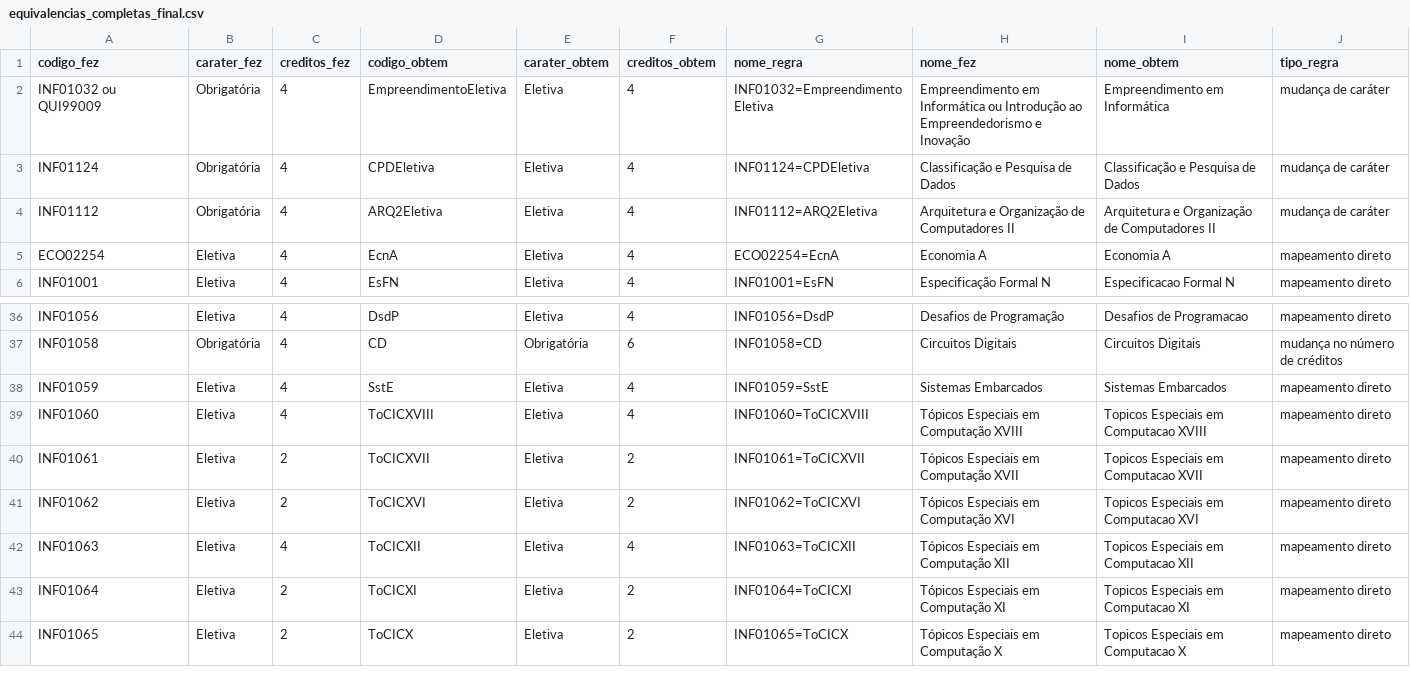
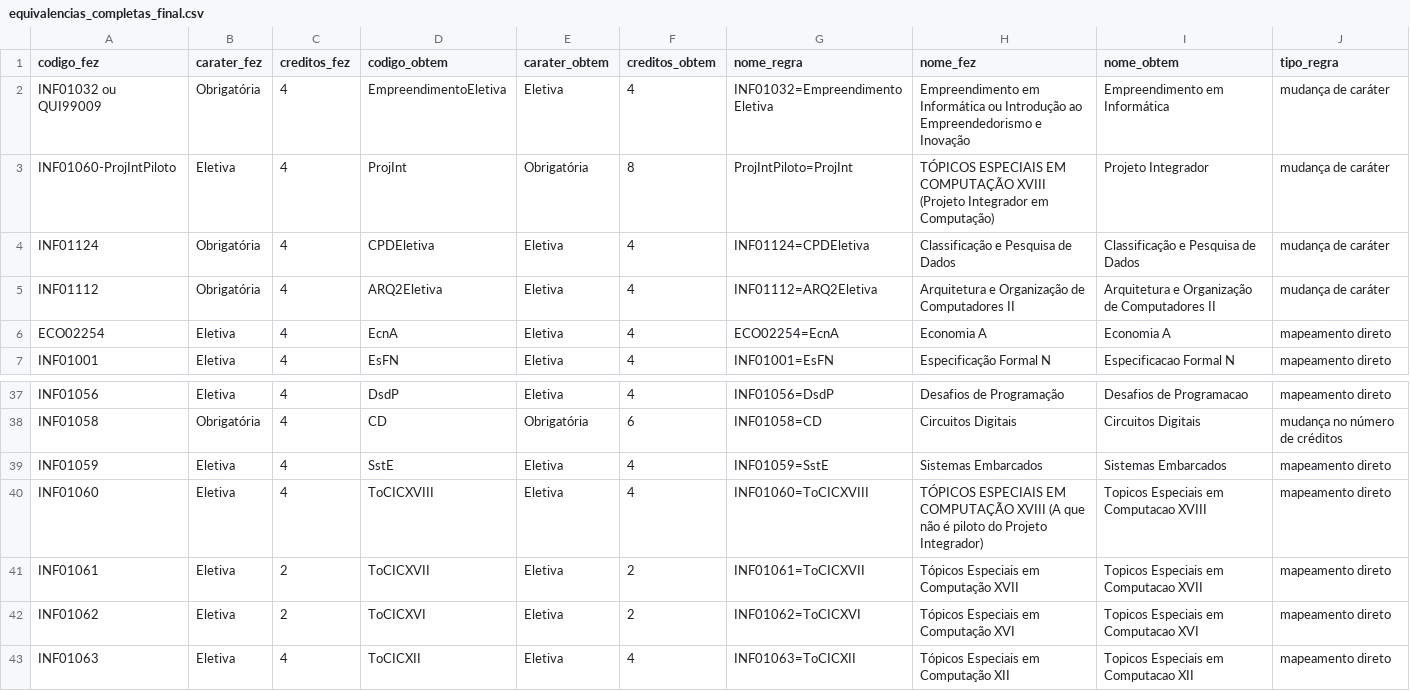
Before and after one commit to petcomputacaoufrgs/novo-curriculo-website, a CSV file: backend/ClassHistoryConverter/scripts/INF_UFRGS_DATA/CIC/equivalencias_completas_final.csv, drawn as a sheet; only a part is shown, gaps mark what is left out; the shorter side is filled out with more unchanged rows.

```diff
--- a/backend/ClassHistoryConverter/scripts/INF_UFRGS_DATA/CIC/equivalencias_completas_final.csv
+++ b/backend/ClassHistoryConverter/scripts/INF_UFRGS_DATA/CIC/equivalencias_completas_final.csv
@@ -2,2 +2,3 @@ codigo_fez,carater_fez,creditos_fez,codigo_obtem,carater_obtem,creditos_obtem,no
 INF01032 ou QUI99009,Obrigatória,4,EmpreendimentoEletiva,Eletiva,4,INF01032=EmpreendimentoEletiva,Empreendimento em Informática ou Introdução ao Empreendedorismo e Inovação,Empreendimento em Informática,mudança de caráter
+INF01060-ProjIntPiloto,Eletiva,4,ProjInt,Obrigatória,8,ProjIntPiloto=ProjInt,TÓPICOS ESPECIAIS EM COMPUTAÇÃO XVIII (Projeto Integrador em Computação),Projeto Integrador,mudança de caráter
 INF01124,Obrigatória,4,CPDEletiva,Eletiva,4,INF01124=CPDEletiva,Classificação e Pesquisa de Dados,Classificação e Pesquisa de Dados,mudança de caráter
@@ -38,3 +39,3 @@ INF01058,Obrigatória,4,CD,Obrigatória,6,INF01058=CD,Circuitos Digitais,Circuit
 INF01059,Eletiva,4,SstE,Eletiva,4,INF01059=SstE,Sistemas Embarcados,Sistemas Embarcados,mapeamento direto
-INF01060,Eletiva,4,ToCICXVIII,Eletiva,4,INF01060=ToCICXVIII,Tópicos Especiais em Computação XVIII,Topicos Especiais em Computacao XVIII,mapeamento direto
+INF01060,Eletiva,4,ToCICXVIII,Eletiva,4,INF01060=ToCICXVIII,TÓPICOS ESPECIAIS EM COMPUTAÇÃO XVIII (A que não é piloto do Projeto Integrador),Topicos Especiais em Computacao XVIII,mapeamento direto
 INF01061,Eletiva,2,ToCICXVII,Eletiva,2,INF01061=ToCICXVII,Tópicos Especiais em Computação XVII,Topicos Especiais em Computacao XVII,mapeamento direto
```
Also changed, not shown: backend/ClassHistoryConverter/scripts/INF_UFRGS_DATA/CIC/cenario_flexivel.csv, backend/ClassHistoryConverter/scripts/INF_UFRGS_DATA/CIC/disciplinas.csv, 17 other files.
